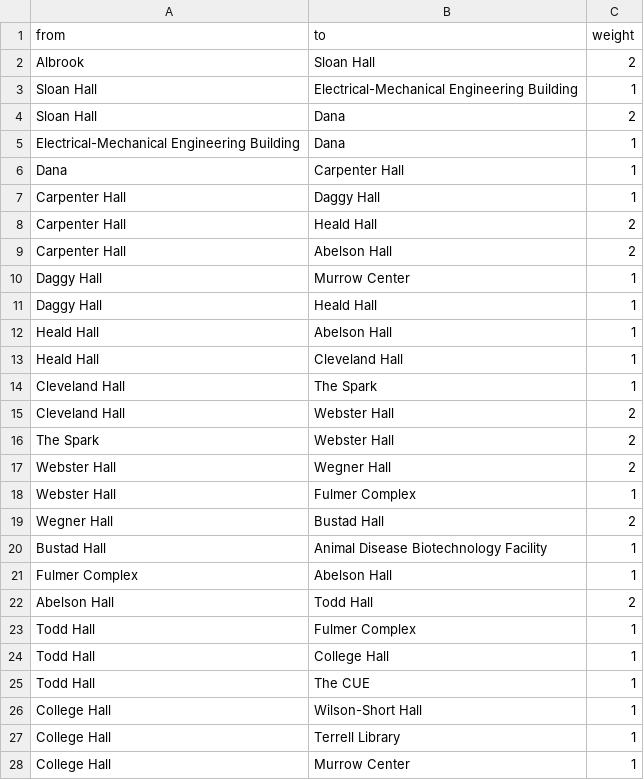
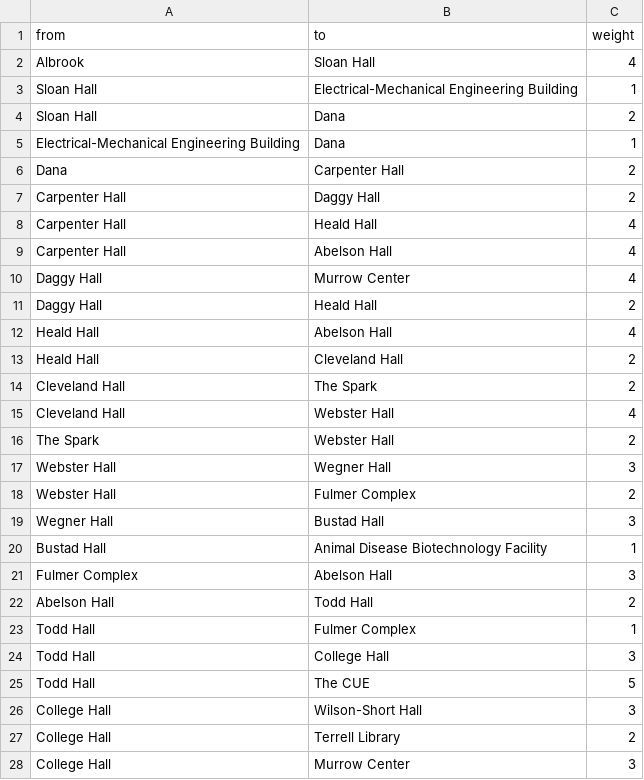
Before and after one commit to vdevaa/WSU-GPS, a CSV file: data/campus_edges.csv, drawn as a sheet; only a part is shown; the diff covers the shown part only.

```diff
--- a/data/campus_edges.csv
+++ b/data/campus_edges.csv
@@ -1,3 +1,3 @@
 from,to,weight
-Albrook,Sloan Hall,2
+Albrook,Sloan Hall,4
 Sloan Hall,Electrical-Mechanical Engineering Building,1
@@ -5,24 +5,24 @@ Sloan Hall,Dana,2
 Electrical-Mechanical Engineering Building,Dana,1
-Dana,Carpenter Hall,1
-Carpenter Hall,Daggy Hall,1
-Carpenter Hall,Heald Hall,2
-Carpenter Hall,Abelson Hall,2
-Daggy Hall,Murrow Center,1
-Daggy Hall,Heald Hall,1
-Heald Hall,Abelson Hall,1
-Heald Hall,Cleveland Hall,1
-Cleveland Hall,The Spark,1
-Cleveland Hall,Webster Hall,2
+Dana,Carpenter Hall,2
+Carpenter Hall,Daggy Hall,2
+Carpenter Hall,Heald Hall,4
+Carpenter Hall,Abelson Hall,4
+Daggy Hall,Murrow Center,4
+Daggy Hall,Heald Hall,2
+Heald Hall,Abelson Hall,4
+Heald Hall,Cleveland Hall,2
+Cleveland Hall,The Spark,2
+Cleveland Hall,Webster Hall,4
 The Spark,Webster Hall,2
-Webster Hall,Wegner Hall,2
-Webster Hall,Fulmer Complex,1
-Wegner Hall,Bustad Hall,2
+Webster Hall,Wegner Hall,3
+Webster Hall,Fulmer Complex,2
+Wegner Hall,Bustad Hall,3
 Bustad Hall,Animal Disease Biotechnology Facility,1
-Fulmer Complex,Abelson Hall,1
+Fulmer Complex,Abelson Hall,3
 Abelson Hall,Todd Hall,2
 Todd Hall,Fulmer Complex,1
-Todd Hall,College Hall,1
-Todd Hall,The CUE,1
-College Hall,Wilson-Short Hall,1
-College Hall,Terrell Library,1
-College Hall,Murrow Center,1
+Todd Hall,College Hall,3
+Todd Hall,The CUE,5
+College Hall,Wilson-Short Hall,3
+College Hall,Terrell Library,2
+College Hall,Murrow Center,3
```
Also changed, not shown: 2 added rows, 3 removed rows and 89 edited cells elsewhere in this file, 10 other files.
